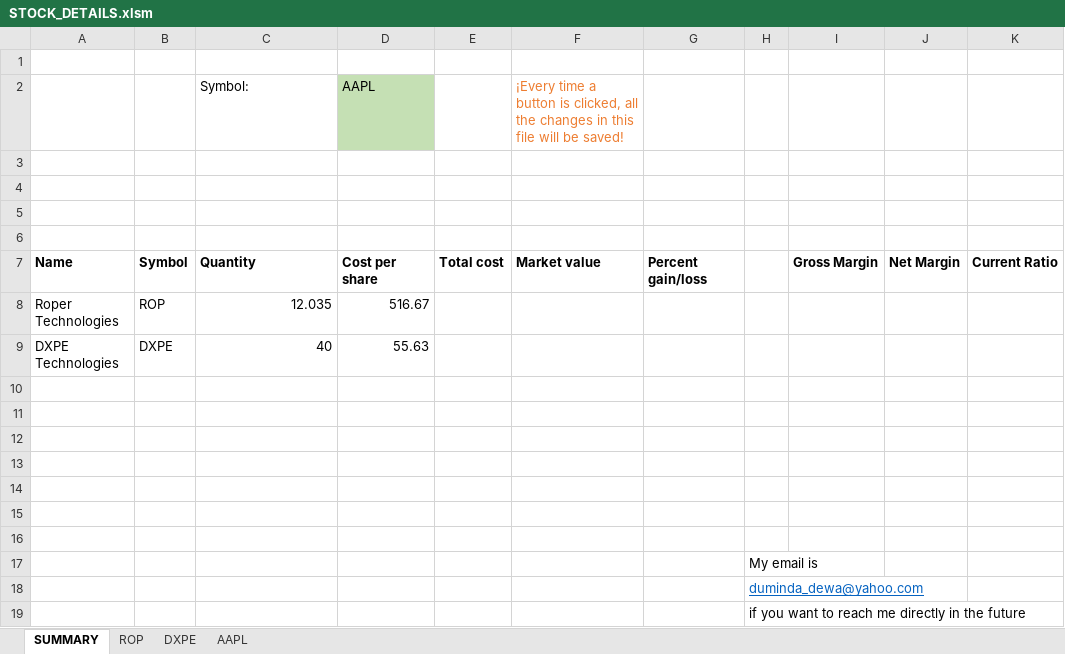
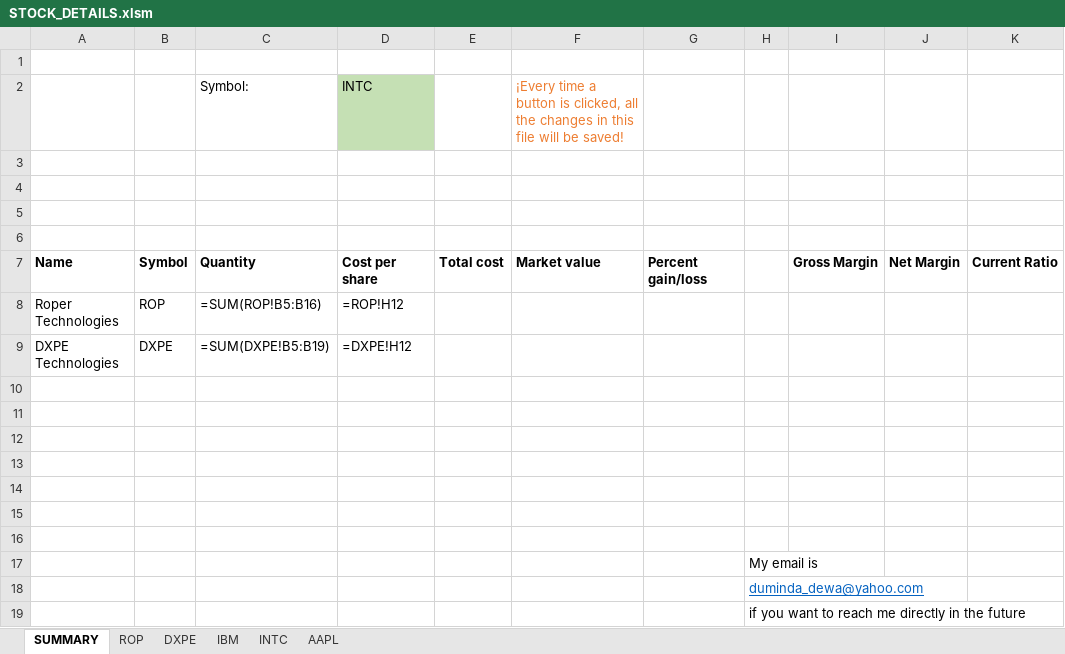
Before and after one commit to lauto16/Equity-research, an Excel workbook: STOCK_DETAILS.xlsm, sheet SUMMARY, drawn as a sheet; only a part is shown; values as stored, in another font and other column widths than the file's, no borders; formulas without a stored value are shown as written; charts and pictures not drawn; the diff names each change by its address in the sheet, - before the commit and + after, or states it on an @@ line.

```diff
--- a/STOCK_DETAILS.xlsm (sheet SUMMARY)
+++ b/STOCK_DETAILS.xlsm (sheet SUMMARY)
+sheet tab: IBM
+sheet tab: INTC
-D2: AAPL
+D2: INTC
-C8: 12.035
+C8: =SUM(ROP!B5:B16)
-D8: 516.67
+D8: =ROP!H12
-C9: 40
+C9: =SUM(DXPE!B5:B19)
-D9: 55.63
+D9: =DXPE!H12
```
Also changed, not shown: sheet DXPE, sheet ROP, sheet AAPL, charts or pictures, 5 other files.
